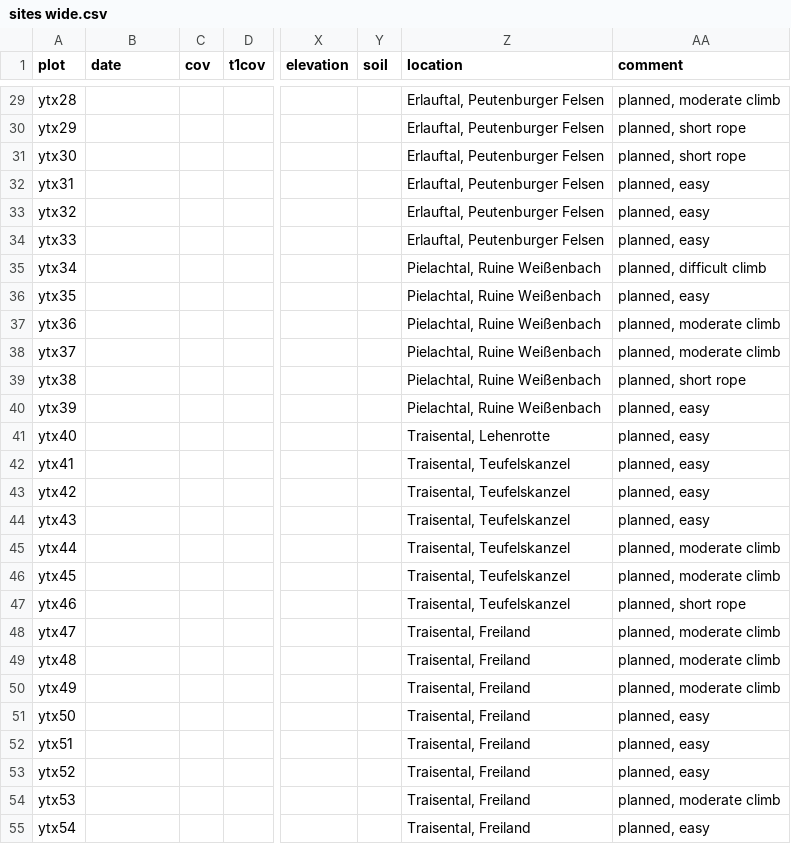
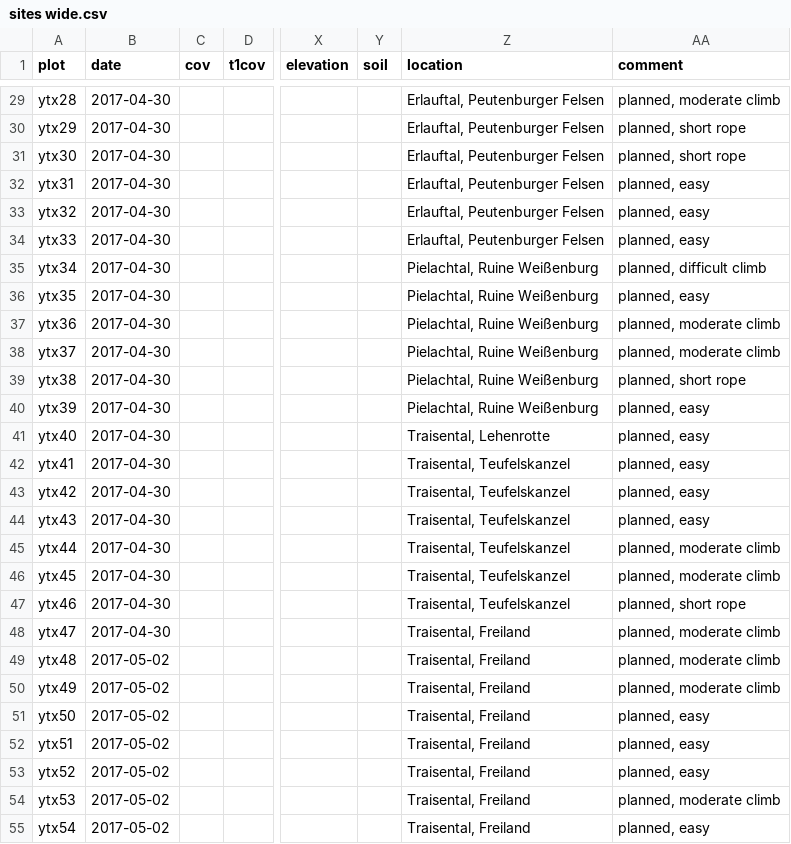
Before and after one commit to kardinal-eros/vegsoup-data, a CSV file: ybbs and türnitz prealps dta/sites wide.csv, drawn as a sheet; only a part is shown, gaps mark what is left out; the diff covers the shown part only; the diff names each change by its address in the sheet, - before the commit and + after, or states it on an @@ line.

Commit message:
added date

```diff
--- a/ybbs and türnitz prealps dta/sites wide.csv
+++ b/ybbs and türnitz prealps dta/sites wide.csv
-B29:B48 (date): (empty)
+B29:B48 (date): 2017-04-30
-Z35:Z40 (location): Pielachtal, Ruine Weißenbach
+Z35:Z40 (location): Pielachtal, Ruine Weißenburg
-B49:B55 (date): (empty)
+B49:B55 (date): 2017-05-02
```
Also changed, not shown: 46 edited cells elsewhere in this file.
